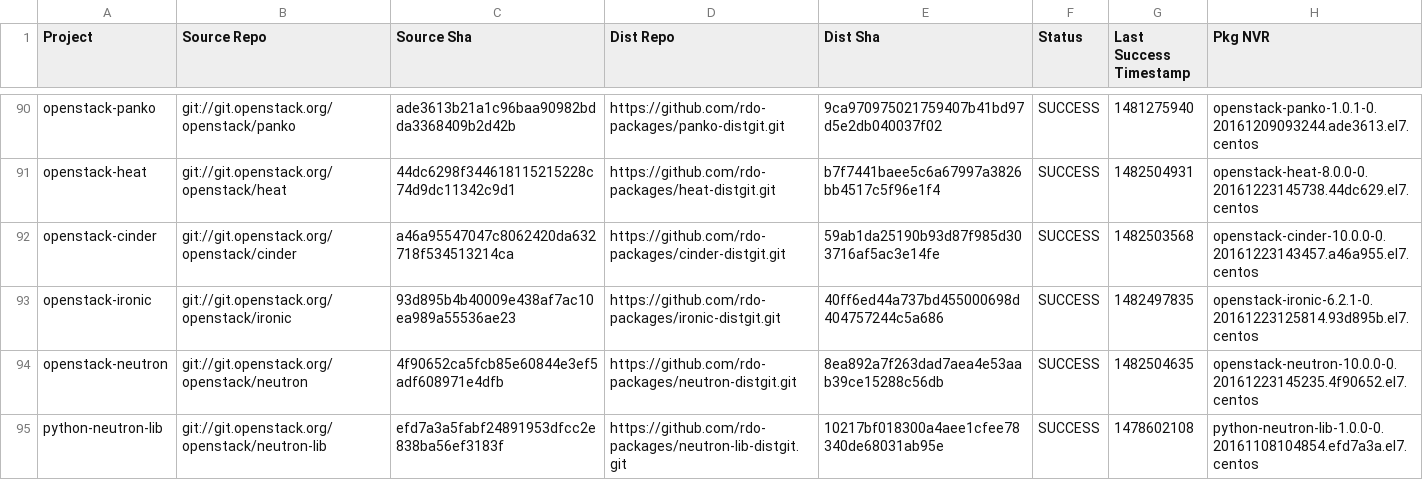
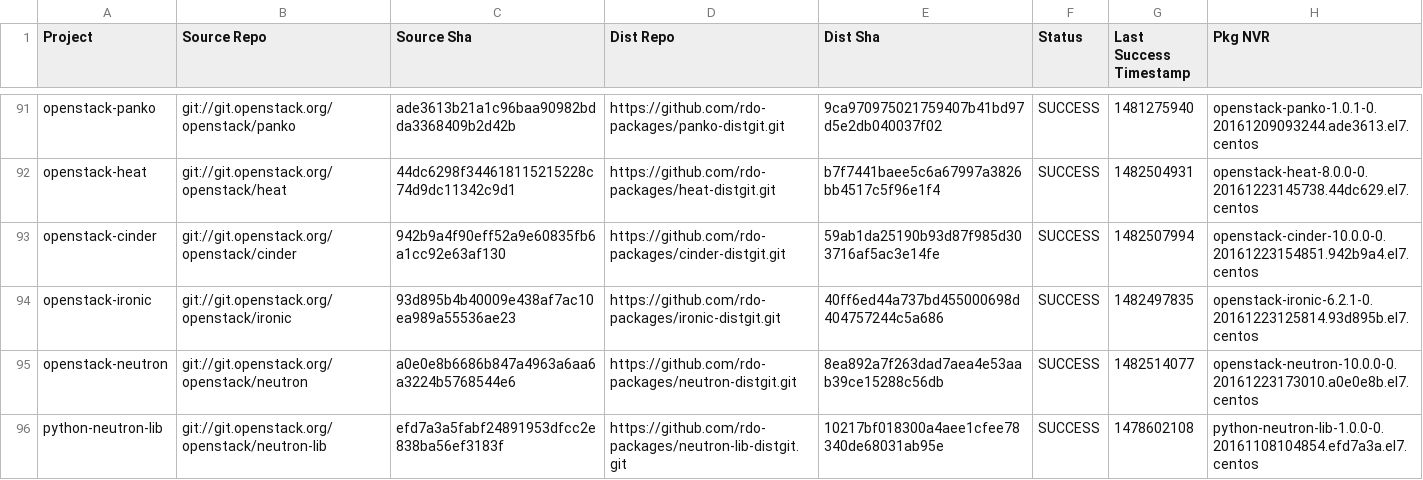
Before and after one commit to yazug/openstack-rdo-trunk-promotions, a CSV file: versions.csv, drawn as a sheet; only a part is shown, gaps mark what is left out; the diff covers the shown part only.

Commit message:
import hash afa003cf
Full Hash: afa003cf80a192df00cd7d48294e55981710580c_25175316	- Updated  delorean.repo
	- Updated  versions.csv

```diff
--- a/versions.csv
+++ b/versions.csv
@@ -91,5 +92,5 @@ openstack-panko,git://git.openstack.org/openstack/panko,ade3613b21a1c96baa90982b
 openstack-heat,git://git.openstack.org/openstack/heat,44dc6298f344618115215228c74d9dc11342c9d1,https://github.com/rdo-packages/heat-distgit.git,b7f7441baee5c6a67997a3826bb4517c5f96e1f4,SUCCESS,1482504931,openstack-heat-8.0.0-0.20161223145738.44dc629.el7.centos
-openstack-cinder,git://git.openstack.org/openstack/cinder,a46a95547047c8062420da632718f534513214ca,https://github.com/rdo-packages/cinder-distgit.git,59ab1da25190b93d87f985d303716af5ac3e14fe,SUCCESS,1482503568,openstack-cinder-10.0.0-0.20161223143457.a46a955.el7.centos
+openstack-cinder,git://git.openstack.org/openstack/cinder,942b9a4f90eff52a9e60835fb6a1cc92e63af130,https://github.com/rdo-packages/cinder-distgit.git,59ab1da25190b93d87f985d303716af5ac3e14fe,SUCCESS,1482507994,openstack-cinder-10.0.0-0.20161223154851.942b9a4.el7.centos
 openstack-ironic,git://git.openstack.org/openstack/ironic,93d895b4b40009e438af7ac10ea989a55536ae23,https://github.com/rdo-packages/ironic-distgit.git,40ff6ed44a737bd455000698d404757244c5a686,SUCCESS,1482497835,openstack-ironic-6.2.1-0.20161223125814.93d895b.el7.centos
-openstack-neutron,git://git.openstack.org/openstack/neutron,4f90652ca5fcb85e60844e3ef5adf608971e4dfb,https://github.com/rdo-packages/neutron-distgit.git,8ea892a7f263dad7aea4e53aab39ce15288c56db,SUCCESS,1482504635,openstack-neutron-10.0.0-0.20161223145235.4f90652.el7.centos
+openstack-neutron,git://git.openstack.org/openstack/neutron,a0e0e8b6686b847a4963a6aa6a3224b5768544e6,https://github.com/rdo-packages/neutron-distgit.git,8ea892a7f263dad7aea4e53aab39ce15288c56db,SUCCESS,1482514077,openstack-neutron-10.0.0-0.20161223173010.a0e0e8b.el7.centos
 python-neutron-lib,git://git.openstack.org/openstack/neutron-lib,efd7a3a5fabf24891953dfcc2e838ba56ef3183f,https://github.com/rdo-packages/neutron-lib-distgit.git,10217bf018300a4aee1cfee78340de68031ab95e,SUCCESS,1478602108,python-neutron-lib-1.0.0-0.20161108104854.efd7a3a.el7.centos
```
Also changed, not shown: 1 added row and 12 edited cells elsewhere in this file, 1 other file.
